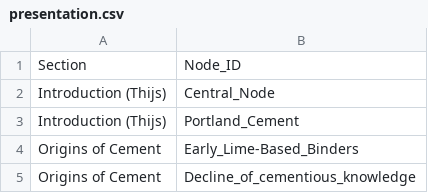
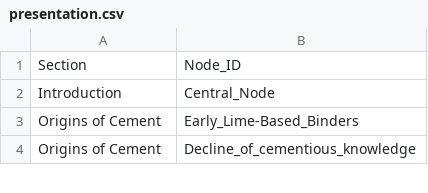
Before and after one commit to Thijs28/Cementious-Concrete, a CSV file: presentation.csv, drawn as a sheet; only a part is shown.

Commit message:
Add files via upload

```diff
--- a/presentation.csv
+++ b/presentation.csv
@@ -1,4 +1,3 @@
 Section,Node_ID
-Introduction (Thijs),Central_Node
-Introduction (Thijs),Portland_Cement
+Introduction,Central_Node
 Origins of Cement,Early_Lime-Based_Binders
```
